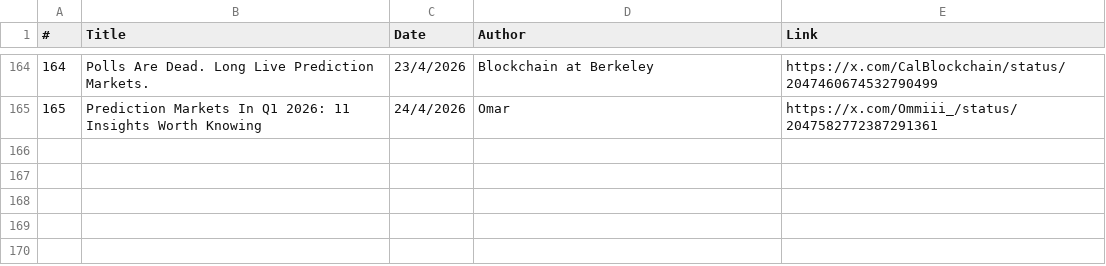
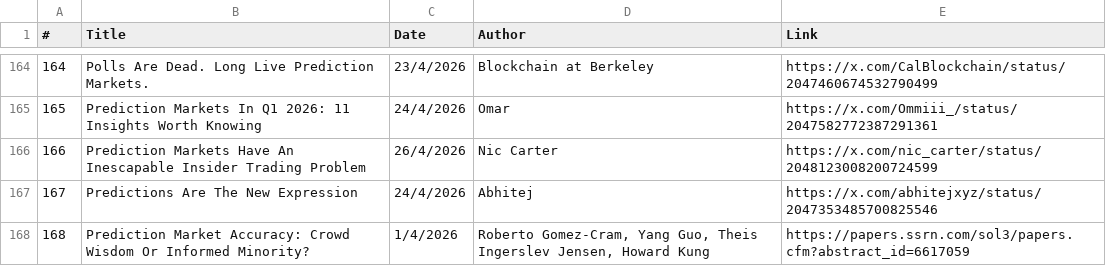
Before and after one commit to michaellwy/onprediction, a CSV file: prediction-market-reading-list.csv, drawn as a sheet; only a part is shown, gaps mark what is left out; the diff names each change by its address in the sheet, - before the commit and + after, or states it on an @@ line.

```diff
--- a/prediction-market-reading-list.csv
+++ b/prediction-market-reading-list.csv
+row 166: 166 | Prediction Markets Have An Inescapable Insider Trading Problem | 26/4/2026 | Nic Carter | https://x.com/nic_carter/status/2048123008200724599
+row 167: 167 | Predictions Are The New Expression | 24/4/2026 | Abhitej | https://x.com/abhitejxyz/status/2047353485700825546
+row 168: 168 | Prediction Market Accuracy: Crowd Wisdom Or Informed Minority? | 1/4/2026 | Roberto Gomez-Cram, Yang Guo, Theis Ingerslev Jensen, Howard Kung | https://papers.ssrn.com/sol3/papers.cfm?abstract_id=6617059
```
Also changed, not shown: 1 other file.
